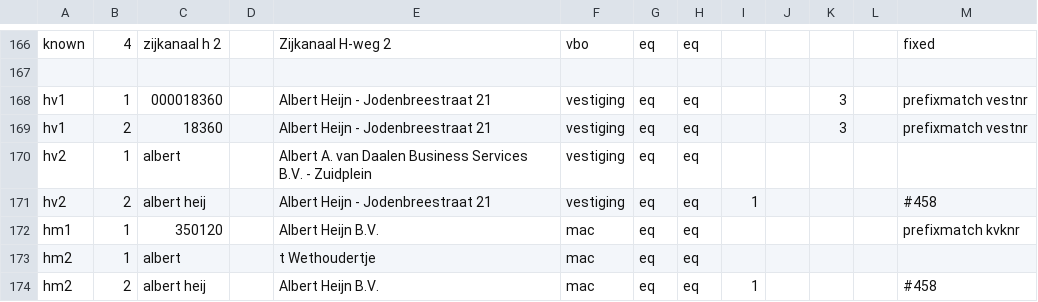
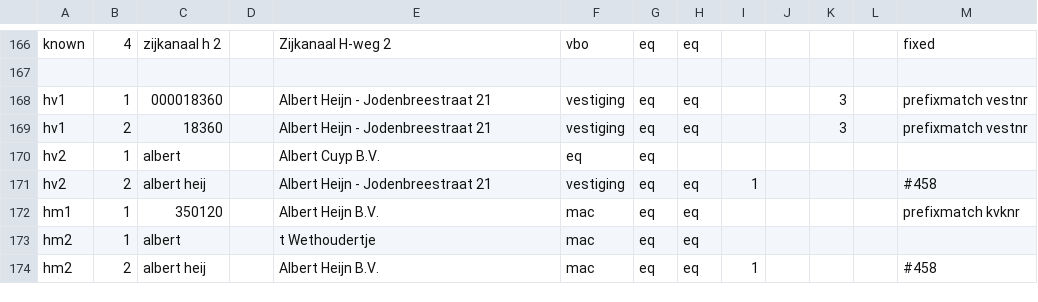
Before and after one commit to DatapuntAmsterdam/atlas_search_tests, a CSV file: robs_tests.csv, drawn as a sheet; only a part is shown, gaps mark what is left out.

Commit message:
reverted changes test

```diff
--- a/robs_tests.csv
+++ b/robs_tests.csv
@@ -169,3 +169,3 @@ hv1,1,000018360,,Albert Heijn - Jodenbreestraat 21,vestiging,eq,eq,,,3,,prefixma
 hv1,2,18360,,Albert Heijn - Jodenbreestraat 21,vestiging,eq,eq,,,3,,prefixmatch vestnr
-hv2,1,albert,,Albert A. van Daalen Business Services B.V. - Zuidplein,vestiging,eq,eq,,,,,
+hv2,1,albert,,Albert Cuyp B.V.,eq,eq,,,,,
 hv2,2,albert heij,,Albert Heijn - Jodenbreestraat 21,vestiging,eq,eq,1,,,,#458
```
